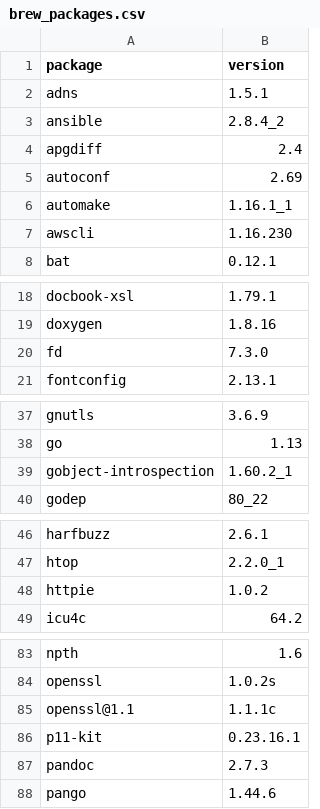
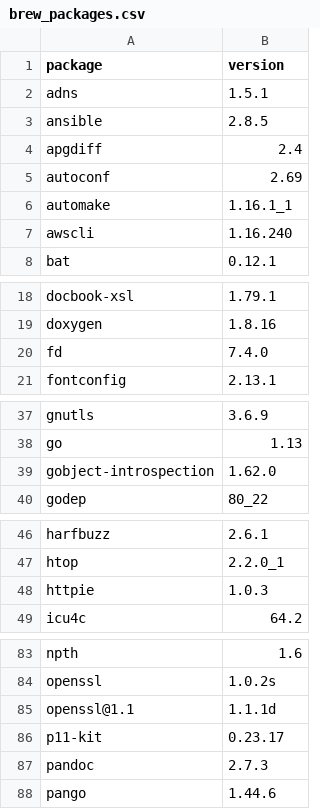
Before and after one commit to dysonance/Base, a CSV file: data/brew_packages.csv, drawn as a sheet; only a part is shown, gaps mark what is left out; the diff covers the shown part only.

```diff
--- a/data/brew_packages.csv
+++ b/data/brew_packages.csv
@@ -2,3 +2,3 @@ package,version
 adns,1.5.1
-ansible,2.8.4_2
+ansible,2.8.5
 apgdiff,2.4
@@ -6,3 +6,3 @@ autoconf,2.69
 automake,1.16.1_1
-awscli,1.16.230
+awscli,1.16.240
 bat,0.12.1
@@ -19,3 +19,3 @@ docbook-xsl,1.79.1
 doxygen,1.8.16
-fd,7.3.0
+fd,7.4.0
 fontconfig,2.13.1
@@ -38,3 +38,3 @@ gnutls,3.6.9
 go,1.13
-gobject-introspection,1.60.2_1
+gobject-introspection,1.62.0
 godep,80_22
@@ -47,3 +47,3 @@ harfbuzz,2.6.1
 htop,2.2.0_1
-httpie,1.0.2
+httpie,1.0.3
 icu4c,64.2
@@ -84,4 +84,4 @@ npth,1.6
 openssl,1.0.2s
-openssl@1.1,1.1.1c
-p11-kit,0.23.16.1
+openssl@1.1,1.1.1d
+p11-kit,0.23.17
 pandoc,2.7.3
```
Also changed, not shown: 3 edited cells elsewhere in this file, data/python_packages.csv, 3 other files.
